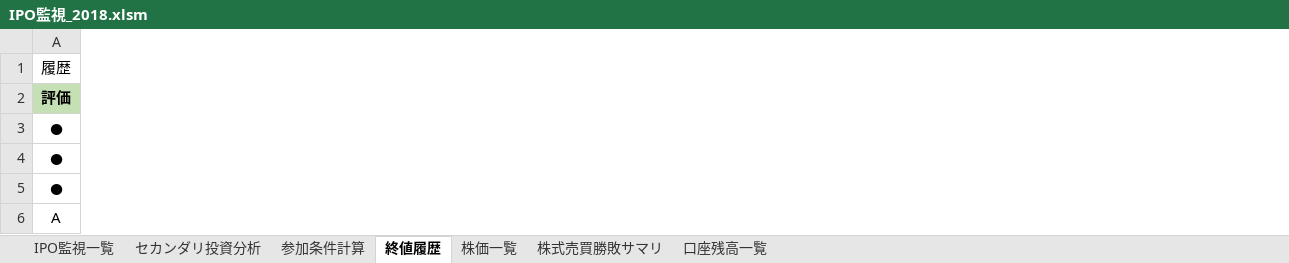
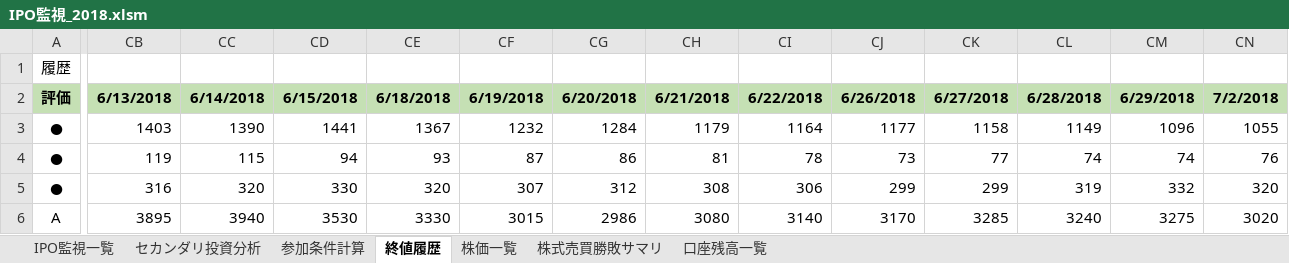
Before and after one commit to tarookyu/IPO, an Excel workbook: IPO監視_2018.xlsm, sheet 終値履歴, drawn as a sheet; only a part is shown, gaps mark what is left out; values as stored, in another font and other column widths than the file's, no borders; conditional formats not drawn; the diff covers the shown part only; the diff names each change by its address in the sheet, - before the commit and + after, or states it on an @@ line.

```diff
--- a/IPO監視_2018.xlsm (sheet 終値履歴)
+++ b/IPO監視_2018.xlsm (sheet 終値履歴)
+column CB, rows 2-6: 6/13/2018 | 1403 | 119 | 316 | 3895
+column CC, rows 2-6: 6/14/2018 | 1390 | 115 | 320 | 3940
+column CD, rows 2-6: 6/15/2018 | 1441 | 94 | 330 | 3530
+column CE, rows 2-6: 6/18/2018 | 1367 | 93 | 320 | 3330
+column CF, rows 2-6: 6/19/2018 | 1232 | 87 | 307 | 3015
+column CG, rows 2-6: 6/20/2018 | 1284 | 86 | 312 | 2986
+column CH, rows 2-6: 6/21/2018 | 1179 | 81 | 308 | 3080
+column CI, rows 2-6: 6/22/2018 | 1164 | 78 | 306 | 3140
+column CJ, rows 2-6: 6/26/2018 | 1177 | 73 | 299 | 3170
+column CK, rows 2-6: 6/27/2018 | 1158 | 77 | 299 | 3285
+column CL, rows 2-6: 6/28/2018 | 1149 | 74 | 319 | 3240
+column CM, rows 2-6: 6/29/2018 | 1096 | 74 | 332 | 3275
+column CN, rows 2-6: 7/2/2018 | 1055 | 76 | 320 | 3020
```
Also changed, not shown: 8 added rows, 4 removed rows, 4 added columns and 137 edited cells elsewhere in this sheet, sheet 参加条件計算, sheet 株価一覧, sheet セカンダリ投資分析, sheet IPO監視一覧, sheet 株式売買勝敗サマリ, sheet 口座残高一覧, formulas that keep their value, hidden cells, charts or pictures, いろいろ考え.xlsx, アプリパス一覧.xlsx.
